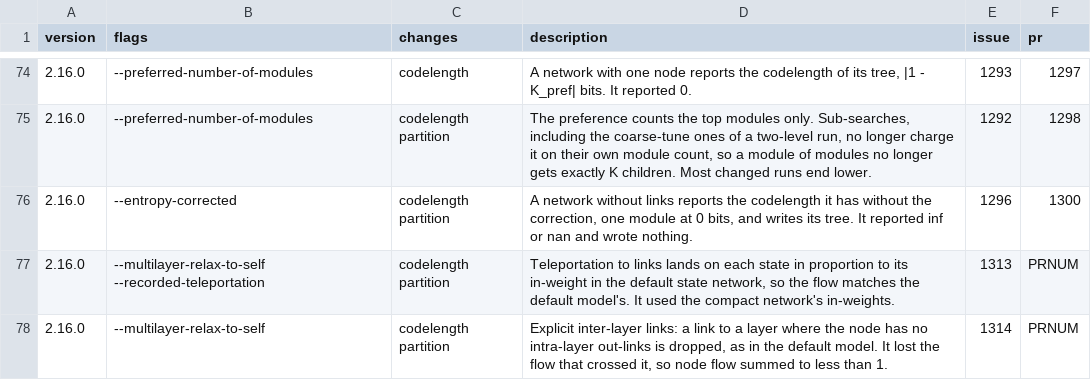
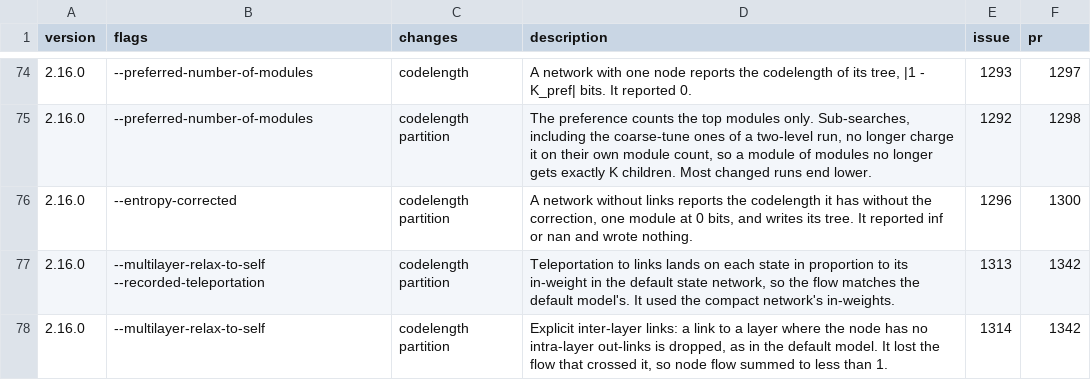
Before and after one commit to mapequation/infomap, a CSV file: RESULT_CHANGES.csv, drawn as a sheet; only a part is shown, gaps mark what is left out.

Commit message:
docs: add the PR number to the relax-to-self result changes

```diff
--- a/RESULT_CHANGES.csv
+++ b/RESULT_CHANGES.csv
@@ -76,3 +76,3 @@ version,flags,changes,description,issue,pr
 2.16.0,--entropy-corrected,codelength partition,"A network without links reports the codelength it has without the correction, one module at 0 bits, and writes its tree. It reported inf or nan and wrote nothing.",1296,1300
-2.16.0,--multilayer-relax-to-self --recorded-teleportation,codelength partition,"Teleportation to links lands on each state in proportion to its in-weight in the default state network, so the flow matches the default model's. It used the compact network's in-weights.",1313,PRNUM
-2.16.0,--multilayer-relax-to-self,codelength partition,"Explicit inter-layer links: a link to a layer where the node has no intra-layer out-links is dropped, as in the default model. It lost the flow that crossed it, so node flow summed to less than 1.",1314,PRNUM
+2.16.0,--multilayer-relax-to-self --recorded-teleportation,codelength partition,"Teleportation to links lands on each state in proportion to its in-weight in the default state network, so the flow matches the default model's. It used the compact network's in-weights.",1313,1342
+2.16.0,--multilayer-relax-to-self,codelength partition,"Explicit inter-layer links: a link to a layer where the node has no intra-layer out-links is dropped, as in the default model. It lost the flow that crossed it, so node flow summed to less than 1.",1314,1342
```
